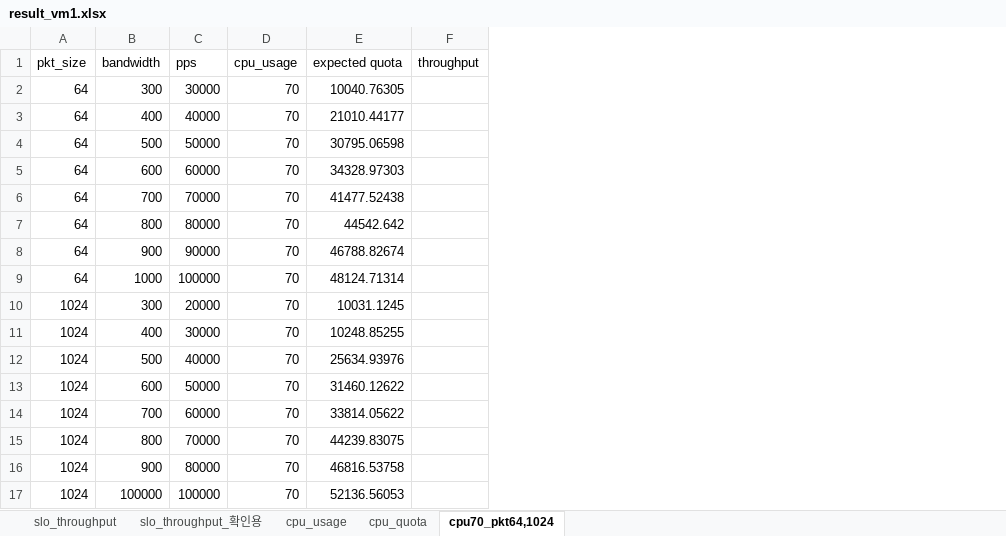
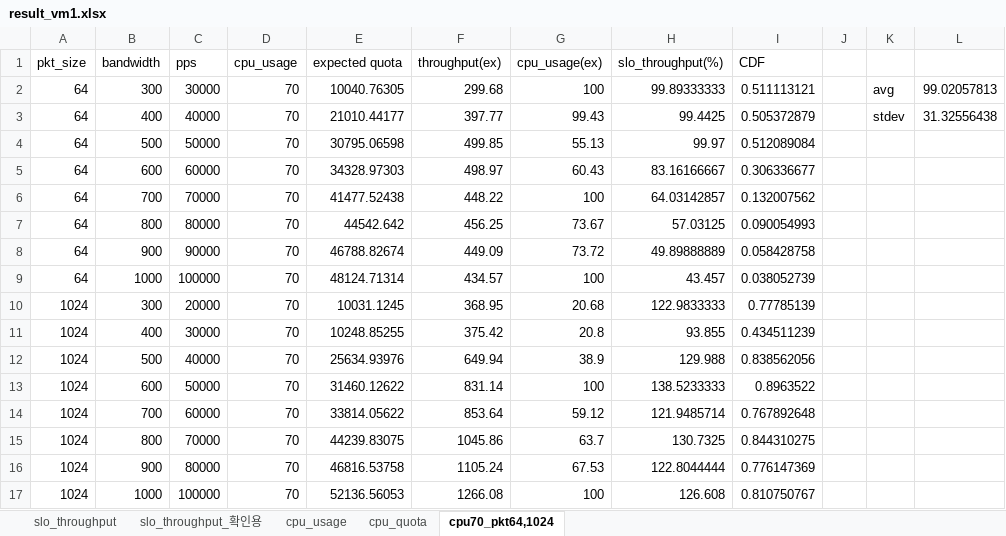
Before and after one commit to KUoslab/ICV, an Excel workbook: serving/experiments/data/result_vm1.xlsx, sheet cpu70_pkt64,1024, drawn as a sheet; values as stored, in another font and other column widths than the file's, no borders; charts and pictures not drawn; removed rows and columns are numbered as before the commit, all else as after; the diff names each change by its address in the sheet, - before the commit and + after, or states it on an @@ line.

```diff
--- a/serving/experiments/data/result_vm1.xlsx (sheet cpu70_pkt64,1024)
+++ b/serving/experiments/data/result_vm1.xlsx (sheet cpu70_pkt64,1024)
-column F (throughput), empty
+column F (throughput(ex)), rows 2-17: 299.68 | 397.77 | 499.85 | 498.97 | 448.22 | 456.25 | 449.09 | 434.57 | 368.95 | 375.42 | 649.94 | 831.14 | 853.64 | 1045.86 | 1105.24 | 1266.08
+column G (cpu_usage(ex)), rows 2-17: 100 | 99.43 | 55.13 | 60.43 | 100 | 73.67 | 73.72 | 100 | 20.68 | 20.8 | 38.9 | 100 | 59.12 | 63.7 | 67.53 | 100
+column H (slo_throughput(%)), rows 2-17: 99.89333333 | 99.4425 | 99.97 | 83.16166667 | 64.03142857 | 57.03125 | 49.89888889 | 43.457 | 122.9833333 | 93.855 | 129.988 | 138.5233333 | 121.9485714 | 130.7325 | 122.8044444 | 126.608
+column I (CDF), rows 2-17: 0.511113121 | 0.505372879 | 0.512089084 | 0.306336677 | 0.132007562 | 0.090054993 | 0.058428758 | 0.038052739 | 0.77785139 | 0.434511239 | 0.838562056 | 0.8963522 | 0.767892648 | 0.844310275 | 0.776147369 | 0.810750767
+column J, empty
+column K, rows 2-3: avg | stdev
+column L, rows 2-3: 99.02057813 | 31.32556438
-B17 (bandwidth): 100000
+B17 (bandwidth): 1000
```
Also changed, not shown: charts or pictures.
